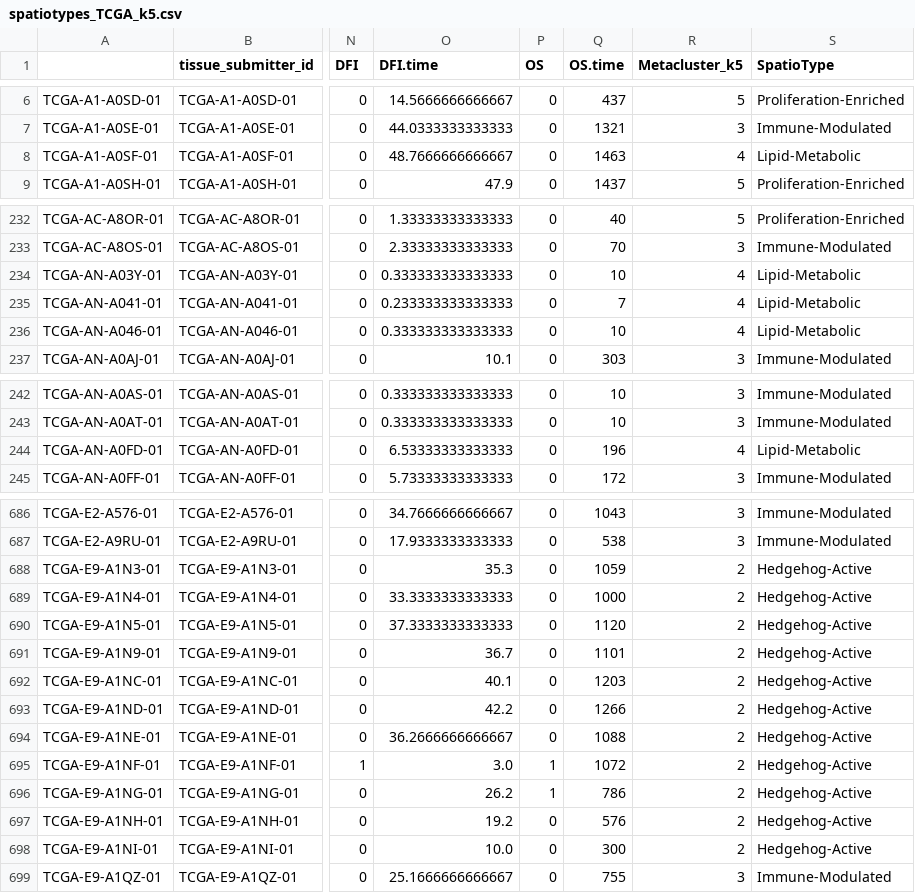
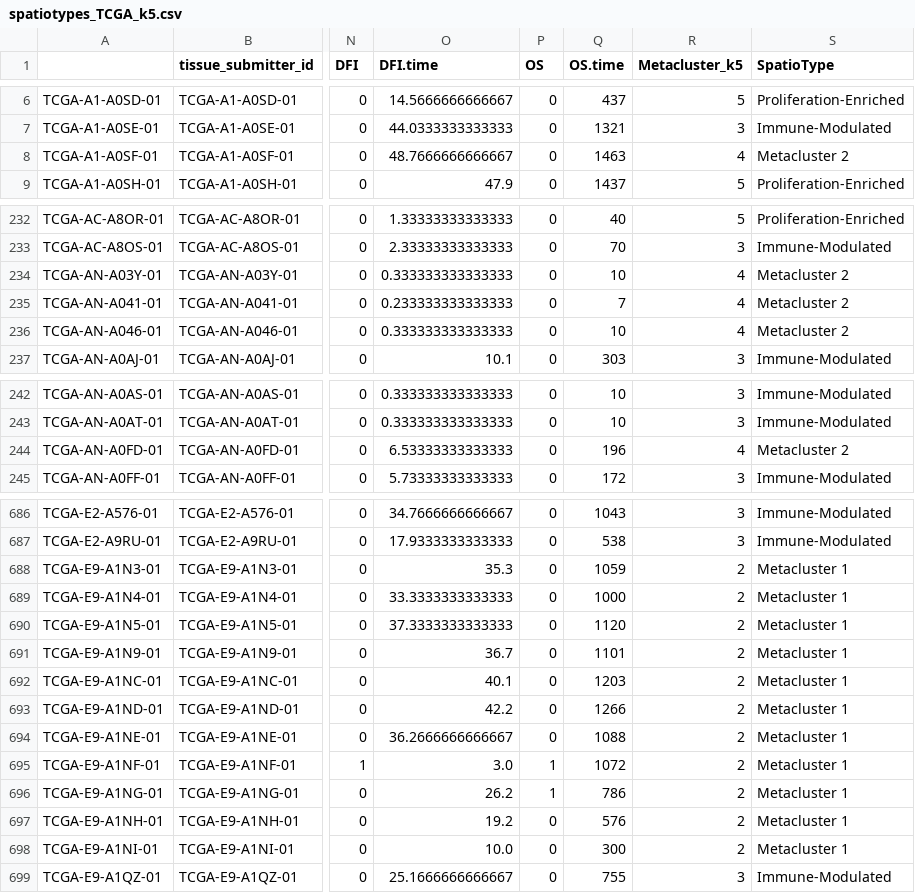
Before and after one commit to eldadshulman/path2space-extended, a CSV file: clustering/data/spatiotypes_TCGA_k5.csv, drawn as a sheet; only a part is shown, gaps mark what is left out; the diff names each change by its address in the sheet, - before the commit and + after, or states it on an @@ line.

Commit message:
clustering nb 03: rename the two small SpatioTypes to 'Metacluster 1/2', grey palette

```diff
--- a/clustering/data/spatiotypes_TCGA_k5.csv
+++ b/clustering/data/spatiotypes_TCGA_k5.csv
-S8 (SpatioType): Lipid-Metabolic
+S8 (SpatioType): Metacluster 2
-S234:S236 (SpatioType): Lipid-Metabolic
+S234:S236 (SpatioType): Metacluster 2
-S244 (SpatioType): Lipid-Metabolic
+S244 (SpatioType): Metacluster 2
-S688:S698 (SpatioType): Hedgehog-Active
+S688:S698 (SpatioType): Metacluster 1
```
Also changed, not shown: 2 other files.
